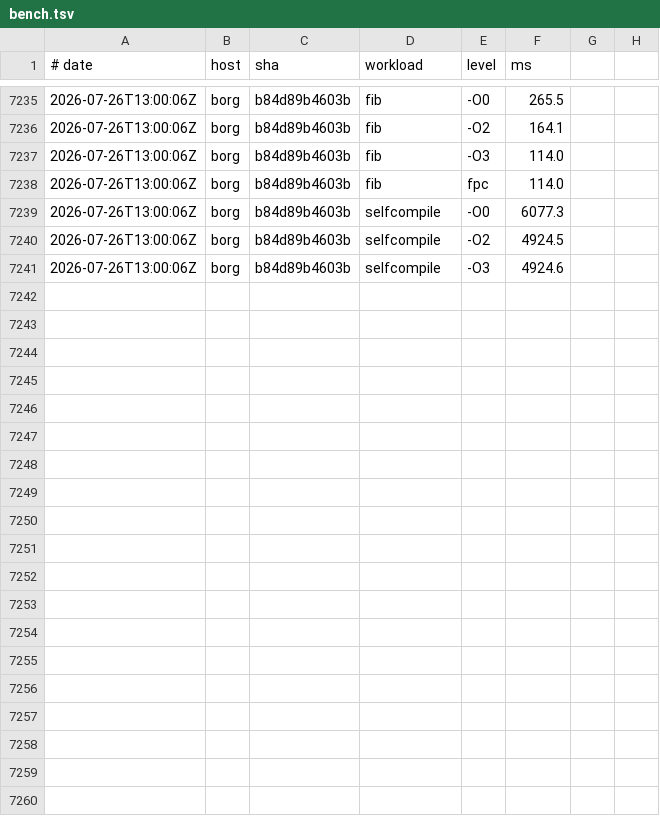
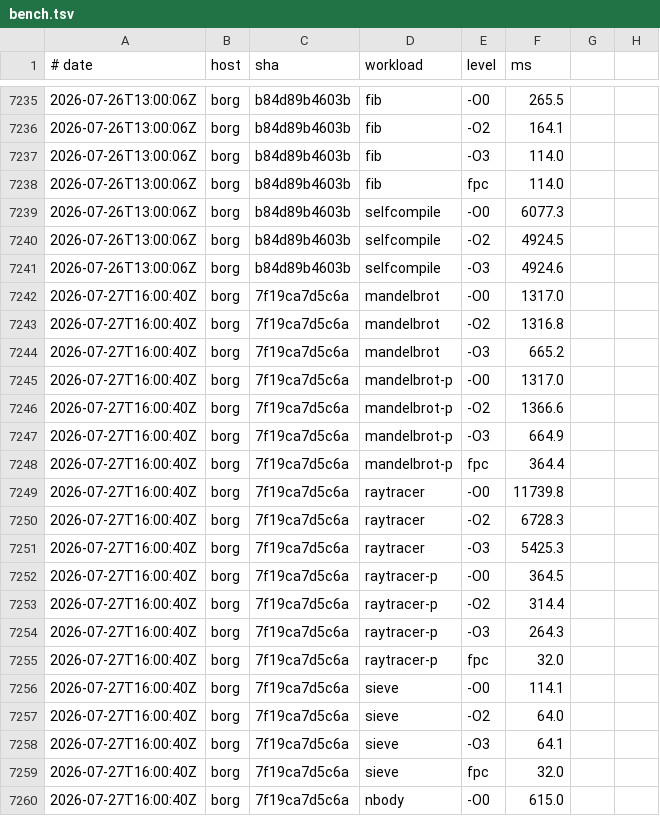
Before and after one commit to yoctobyte/pxx, a TSV file: devdocs/progress/tstate/bench.tsv, drawn as a sheet; only a part is shown, gaps mark what is left out; the diff covers the shown part only; the diff names each change by its address in the sheet, - before the commit and + after, or states it on an @@ line.

Commit message:
tstate(borg): bench 7f19ca7d5c6a ok (29 bench rows, 550 conf)

```diff
--- a/devdocs/progress/tstate/bench.tsv
+++ b/devdocs/progress/tstate/bench.tsv
+row 7242: 2026-07-27T16:00:40Z | borg | 7f19ca7d5c6a | mandelbrot | -O0 | 1317.0
+row 7243: 2026-07-27T16:00:40Z | borg | 7f19ca7d5c6a | mandelbrot | -O2 | 1316.8
+row 7244: 2026-07-27T16:00:40Z | borg | 7f19ca7d5c6a | mandelbrot | -O3 | 665.2
+row 7245: 2026-07-27T16:00:40Z | borg | 7f19ca7d5c6a | mandelbrot-p | -O0 | 1317.0
+row 7246: 2026-07-27T16:00:40Z | borg | 7f19ca7d5c6a | mandelbrot-p | -O2 | 1366.6
+row 7247: 2026-07-27T16:00:40Z | borg | 7f19ca7d5c6a | mandelbrot-p | -O3 | 664.9
+row 7248: 2026-07-27T16:00:40Z | borg | 7f19ca7d5c6a | mandelbrot-p | fpc | 364.4
+row 7249: 2026-07-27T16:00:40Z | borg | 7f19ca7d5c6a | raytracer | -O0 | 11739.8
+row 7250: 2026-07-27T16:00:40Z | borg | 7f19ca7d5c6a | raytracer | -O2 | 6728.3
+row 7251: 2026-07-27T16:00:40Z | borg | 7f19ca7d5c6a | raytracer | -O3 | 5425.3
+row 7252: 2026-07-27T16:00:40Z | borg | 7f19ca7d5c6a | raytracer-p | -O0 | 364.5
+row 7253: 2026-07-27T16:00:40Z | borg | 7f19ca7d5c6a | raytracer-p | -O2 | 314.4
+row 7254: 2026-07-27T16:00:40Z | borg | 7f19ca7d5c6a | raytracer-p | -O3 | 264.3
+row 7255: 2026-07-27T16:00:40Z | borg | 7f19ca7d5c6a | raytracer-p | fpc | 32.0
+row 7256: 2026-07-27T16:00:40Z | borg | 7f19ca7d5c6a | sieve | -O0 | 114.1
+row 7257: 2026-07-27T16:00:40Z | borg | 7f19ca7d5c6a | sieve | -O2 | 64.0
+row 7258: 2026-07-27T16:00:40Z | borg | 7f19ca7d5c6a | sieve | -O3 | 64.1
+row 7259: 2026-07-27T16:00:40Z | borg | 7f19ca7d5c6a | sieve | fpc | 32.0
+row 7260: 2026-07-27T16:00:40Z | borg | 7f19ca7d5c6a | nbody | -O0 | 615.0
```
Also changed, not shown: 10 added rows elsewhere in this file, 1 other file.
